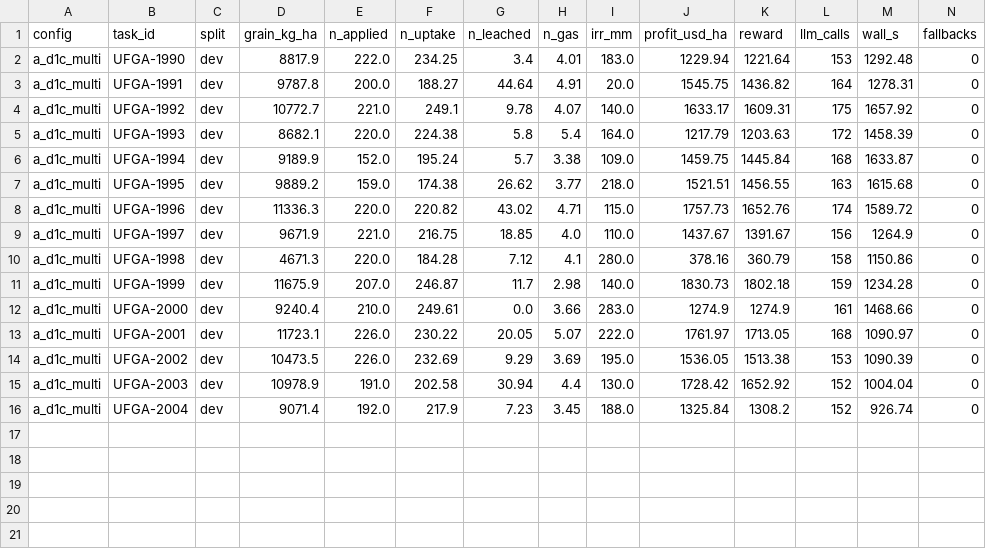
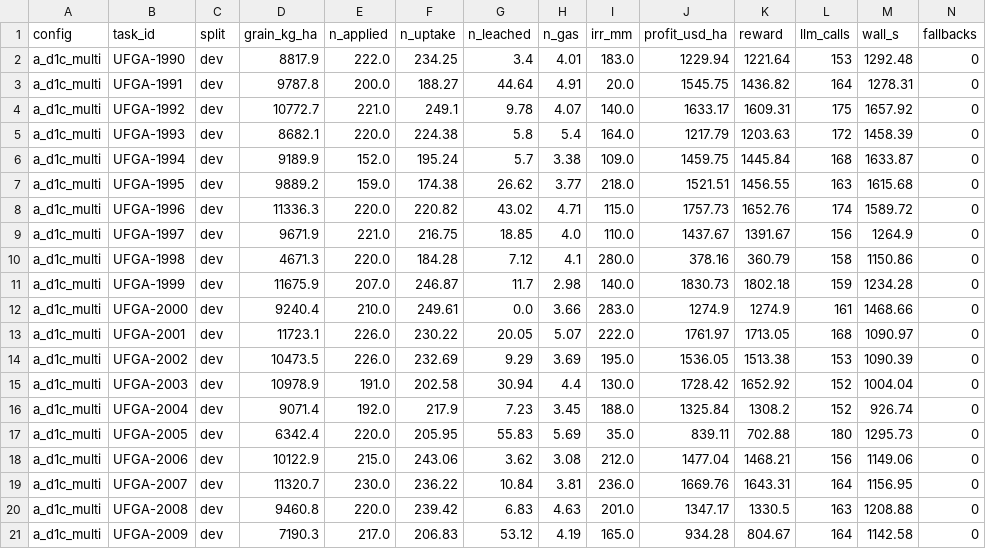
Before and after one commit to darshrank/Maize-Runner, a CSV file: agents_a/designs/d1c_multi/results/eval.csv, drawn as a sheet.

```diff
--- a/agents_a/designs/d1c_multi/results/eval.csv
+++ b/agents_a/designs/d1c_multi/results/eval.csv
@@ -16 +16,6 @@ a_d1c_multi,UFGA-2003,dev,10978.9,191.0,202.58,30.94,4.4,130.0,1728.42,1652.92,1
 a_d1c_multi,UFGA-2004,dev,9071.4,192.0,217.9,7.23,3.45,188.0,1325.84,1308.2,152,926.74,0
+a_d1c_multi,UFGA-2005,dev,6342.4,220.0,205.95,55.83,5.69,35.0,839.11,702.88,180,1295.73,0
+a_d1c_multi,UFGA-2006,dev,10122.9,215.0,243.06,3.62,3.08,212.0,1477.04,1468.21,156,1149.06,0
+a_d1c_multi,UFGA-2007,dev,11320.7,230.0,236.22,10.84,3.81,236.0,1669.76,1643.31,164,1156.95,0
+a_d1c_multi,UFGA-2008,dev,9460.8,220.0,239.42,6.83,4.63,201.0,1347.17,1330.5,163,1208.88,0
+a_d1c_multi,UFGA-2009,dev,7190.3,217.0,206.83,53.12,4.19,165.0,934.28,804.67,164,1142.58,0
```
Also changed, not shown: 11 other files.
